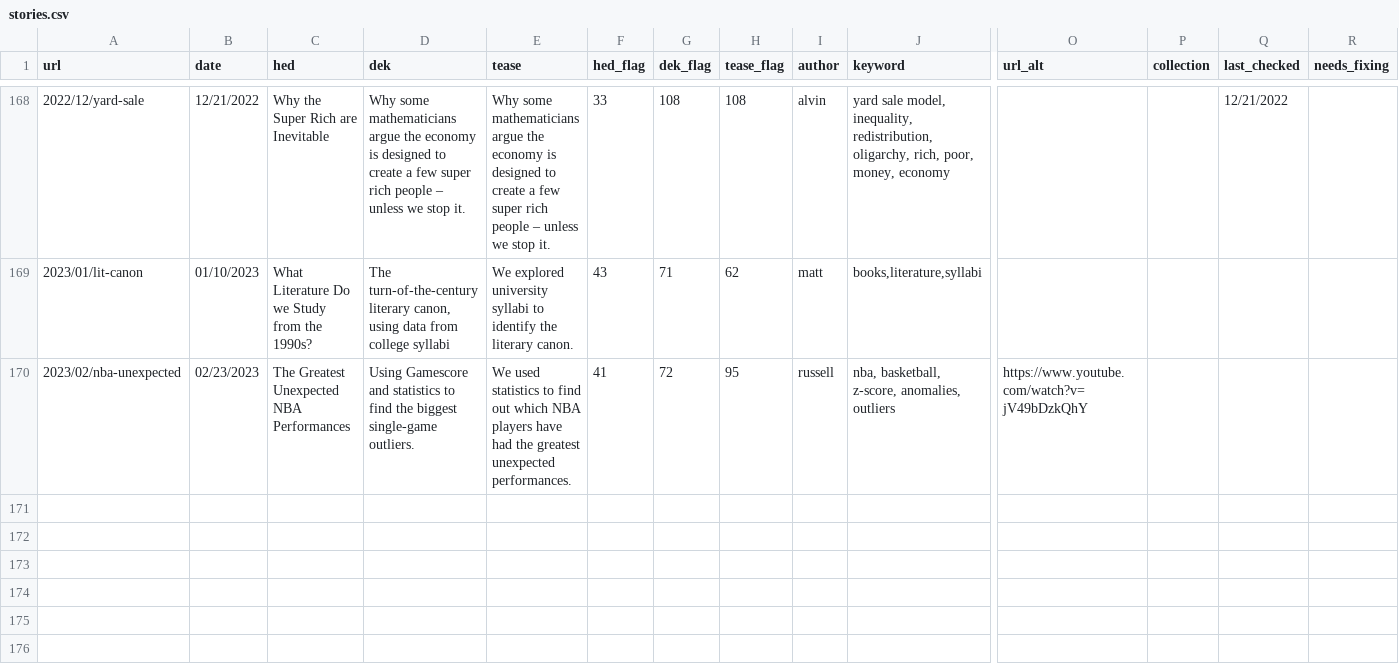
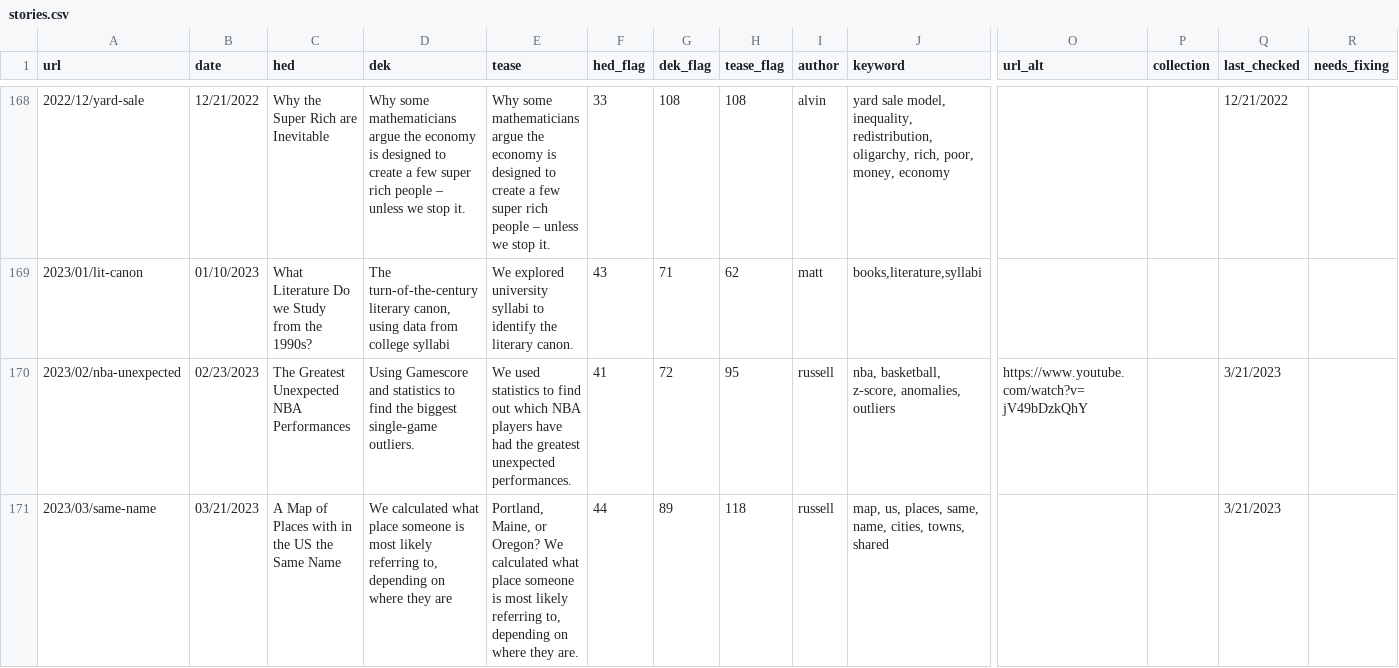
Before and after one commit to the-pudding/website, a CSV file: src/data/stories.csv, drawn as a sheet; only a part is shown, gaps mark what is left out; rows hold the shown columns only; the diff names each change by its address in the sheet, - before the commit and + after, or states it on an @@ line.

Commit message:
same-name

```diff
--- a/src/data/stories.csv
+++ b/src/data/stories.csv
-Q170 (last_checked): (empty)
+Q170 (last_checked): 3/21/2023
+row 171: 2023/03/same-name | 03/21/2023 | A Map of Places with in the US the Same Name | We calculated what place someone is most likely referring to, depending on where they are | Portland, Maine, or Oregon? We calculated what place someone is most likely referring to, depending on where they are. | 44 | 89 | 118 | russell | map, us, places, same, name, cities, towns, shared |  |  | 3/21/2023
```
Also changed, not shown: 8 other files.
